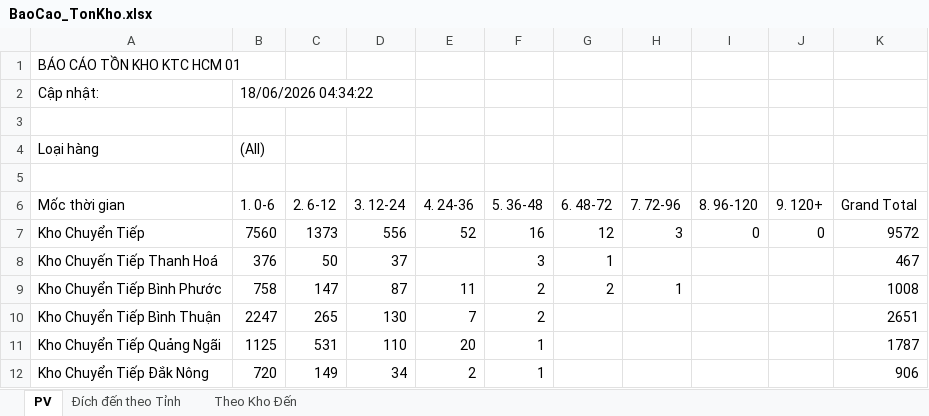
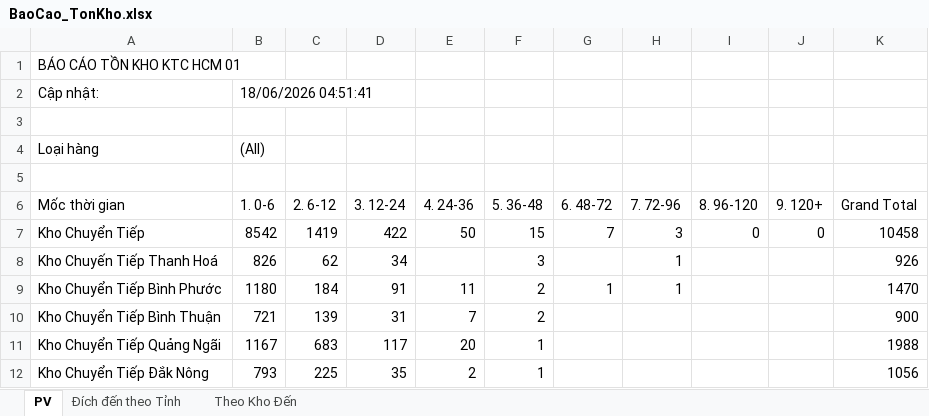
Before and after one commit to ImDiDinne/ktchcm01, an Excel workbook: BaoCao_TonKho.xlsx, sheet PV, drawn as a sheet; only a part is shown; values as stored, in another font and other column widths than the file's, no borders; the diff covers the shown part only; the diff names each change by its address in the sheet, - before the commit and + after, or states it on an @@ line.

```diff
--- a/BaoCao_TonKho.xlsx (sheet PV)
+++ b/BaoCao_TonKho.xlsx (sheet PV)
-B2 (1. 0-6): 18/06/2026 04:34:22
+B2 (1. 0-6): 18/06/2026 04:51:41
-B7 (1. 0-6): 7560
+B7 (1. 0-6): 8542
-C7 (2. 6-12): 1373
+C7 (2. 6-12): 1419
-D7 (3. 12-24): 556
+D7 (3. 12-24): 422
-E7 (4. 24-36): 52
+E7 (4. 24-36): 50
-F7 (5. 36-48): 16
+F7 (5. 36-48): 15
-G7 (6. 48-72): 12
+G7 (6. 48-72): 7
-K7 (Grand Total): 9572
+K7 (Grand Total): 10458
-B8 (1. 0-6): 376
+B8 (1. 0-6): 826
-C8 (2. 6-12): 50
+C8 (2. 6-12): 62
-D8 (3. 12-24): 37
+D8 (3. 12-24): 34
-G8 (6. 48-72): 1
+G8 (6. 48-72): (empty)
-H8 (7. 72-96): (empty)
+H8 (7. 72-96): 1
-K8 (Grand Total): 467
+K8 (Grand Total): 926
-B9 (1. 0-6): 758
+B9 (1. 0-6): 1180
-C9 (2. 6-12): 147
+C9 (2. 6-12): 184
-D9 (3. 12-24): 87
+D9 (3. 12-24): 91
-G9 (6. 48-72): 2
+G9 (6. 48-72): 1
-K9 (Grand Total): 1008
+K9 (Grand Total): 1470
-B10 (1. 0-6): 2247
+B10 (1. 0-6): 721
-C10 (2. 6-12): 265
+C10 (2. 6-12): 139
-D10 (3. 12-24): 130
+D10 (3. 12-24): 31
-K10 (Grand Total): 2651
+K10 (Grand Total): 900
-B11 (1. 0-6): 1125
+B11 (1. 0-6): 1167
-C11 (2. 6-12): 531
+C11 (2. 6-12): 683
-D11 (3. 12-24): 110
+D11 (3. 12-24): 117
-K11 (Grand Total): 1787
+K11 (Grand Total): 1988
-B12 (1. 0-6): 720
+B12 (1. 0-6): 793
-C12 (2. 6-12): 149
+C12 (2. 6-12): 225
-D12 (3. 12-24): 34
+D12 (3. 12-24): 35
-K12 (Grand Total): 906
+K12 (Grand Total): 1056
```
Also changed, not shown: 220 edited cells elsewhere in this sheet, sheet Đích đến theo Tỉnh, sheet Theo Kho Đến, 2 other files.
